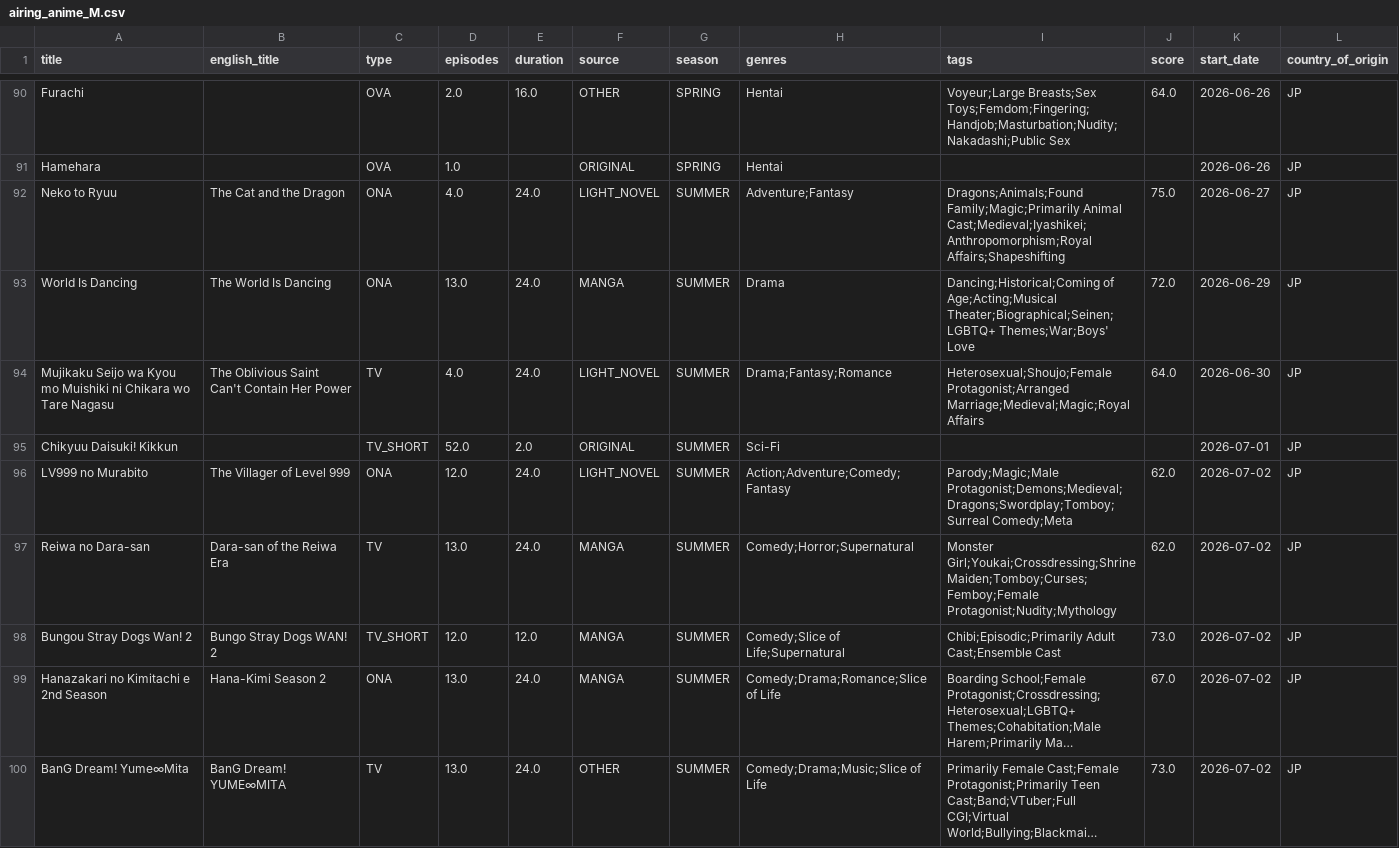
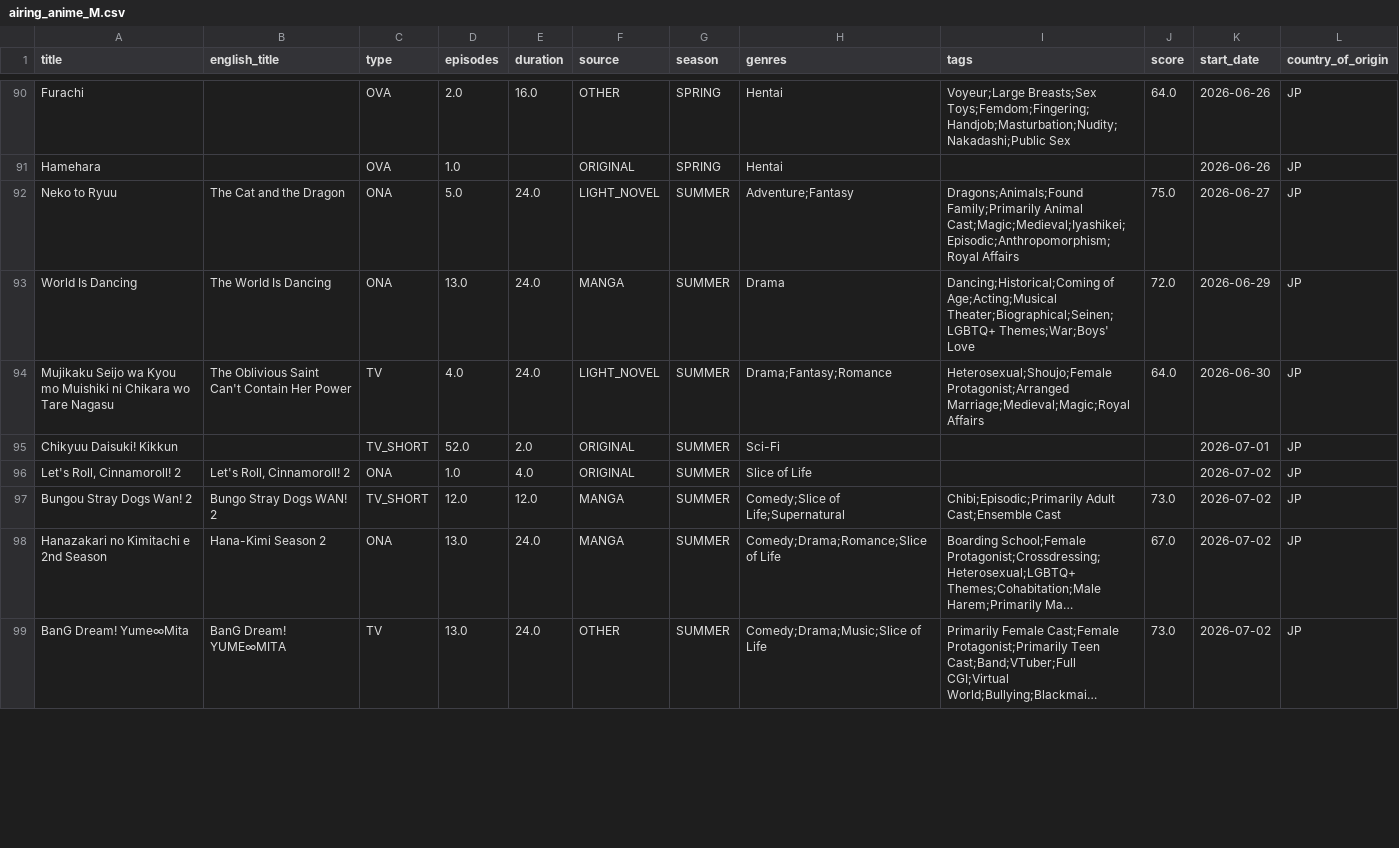
Before and after one commit to Andres-pixel35/Anime-dashboard, a CSV file: data/modified/airing_anime_M.csv, drawn as a sheet; only a part is shown, gaps mark what is left out; long unchanged cells end in …; the diff covers the shown part only.

```diff
--- a/data/modified/airing_anime_M.csv
+++ b/data/modified/airing_anime_M.csv
@@ -91,3 +91,3 @@ Furachi,,OVA,2.0,16.0,OTHER,SPRING,Hentai,Voyeur;Large Breasts;Sex Toys;Femdom;F
 Hamehara,,OVA,1.0,,ORIGINAL,SPRING,Hentai,,,2026-06-26,JP
-Neko to Ryuu,The Cat and the Dragon,ONA,4.0,24.0,LIGHT_NOVEL,SUMMER,Adventure;Fantasy,Dragons;Animals;Found Family;Magic;Primarily Animal Cast;Medieval;Iyashikei;Anthropomorphism;Royal Affairs;Shapeshifting,75.0,2026-06-27,JP
+Neko to Ryuu,The Cat and the Dragon,ONA,5.0,24.0,LIGHT_NOVEL,SUMMER,Adventure;Fantasy,Dragons;Animals;Found Family;Primarily Animal Cast;Magic;Medieval;Iyashikei;Episodic;Anthropomorphism;Royal Affairs,75.0,2026-06-27,JP
 World Is Dancing,The World Is Dancing,ONA,13.0,24.0,MANGA,SUMMER,Drama,Dancing;Historical;Coming of Age;Acting;Musical Theater;Biographical;Seinen;LGBTQ+ Themes;War;Boys' Love,72.0,2026-06-29,JP
@@ -95,4 +95,3 @@ Mujikaku Seijo wa Kyou mo Muishiki ni Chikara wo Tare Nagasu,The Oblivious Saint
 Chikyuu Daisuki! Kikkun,,TV_SHORT,52.0,2.0,ORIGINAL,SUMMER,Sci-Fi,,,2026-07-01,JP
-LV999 no Murabito,The Villager of Level 999,ONA,12.0,24.0,LIGHT_NOVEL,SUMMER,Action;Adventure;Comedy;Fantasy,Parody;Magic;Male Protagonist;Demons;Medieval;Dragons;Swordplay;Tomboy;Surreal Comedy;Meta,62.0,2026-07-02,JP
-Reiwa no Dara-san,Dara-san of the Reiwa Era,TV,13.0,24.0,MANGA,SUMMER,Comedy;Horror;Supernatural,Monster Girl;Youkai;Crossdressing;Shrine Maiden;Tomboy;Curses;Femboy;Female Protagonist;Nudity;Mythology,62.0,2026-07-02,JP
+"Let's Roll, Cinnamoroll! 2","Let's Roll, Cinnamoroll! 2",ONA,1.0,4.0,ORIGINAL,SUMMER,Slice of Life,,,2026-07-02,JP
 Bungou Stray Dogs Wan! 2,Bungo Stray Dogs WAN! 2,TV_SHORT,12.0,12.0,MANGA,SUMMER,Comedy;Slice of Life;Supernatural,Chibi;Episodic;Primarily Adult Cast;Ensemble Cast,73.0,2026-07-02,JP
```
Also changed, not shown: 2 added rows, 1 removed row, 5 moved rows and 29 edited cells elsewhere in this file, 1 other file.
